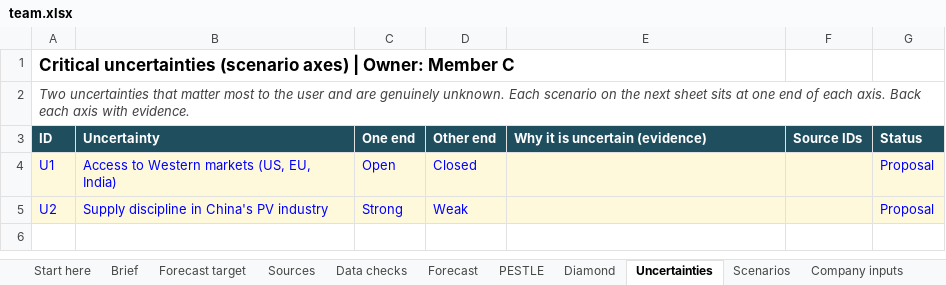
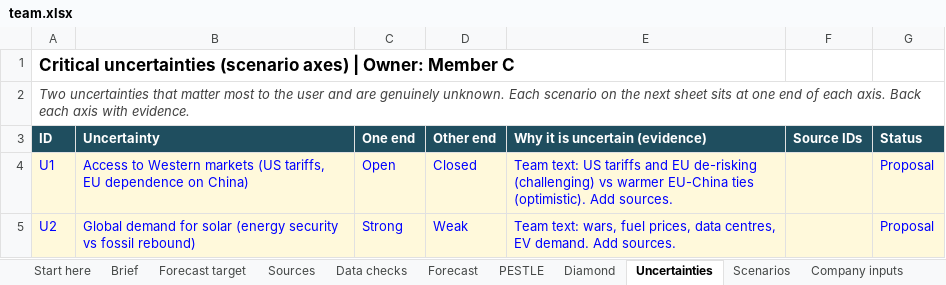
Before and after one commit to raulnjjoshi-hub/china-solar-bi, an Excel workbook: content/team.xlsx, sheet Uncertainties, drawn as a sheet; values as stored, in another font and other column widths than the file's, no borders; the diff names each change by its address in the sheet, - before the commit and + after, or states it on an @@ line.

Commit message:
Team scenarios (base/challenging/optimistic), starter signals and sources

```diff
--- a/content/team.xlsx (sheet Uncertainties)
+++ b/content/team.xlsx (sheet Uncertainties)
-B4 (Uncertainty): …Western markets (US, EU, India)
+B4 (Uncertainty): …Western markets (US tariffs, EU dependence on China)
-E4 (Why it is uncertain (evidence)): (empty)
+E4 (Why it is uncertain (evidence)): Team text: US tariffs and EU de-risking (challenging) vs warmer EU-China ties (optimistic). Add sources.
-B5 (Uncertainty): Supply discipline in China's PV industry
+B5 (Uncertainty): Global demand for solar (energy security vs fossil rebound)
-E5 (Why it is uncertain (evidence)): (empty)
+E5 (Why it is uncertain (evidence)): Team text: wars, fuel prices, data centres, EV demand. Add sources.
```
Also changed, not shown: sheet Signals, sheet Scenarios, sheet Sources, 13 other files.
